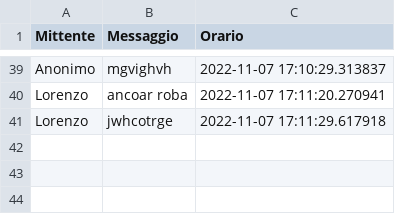
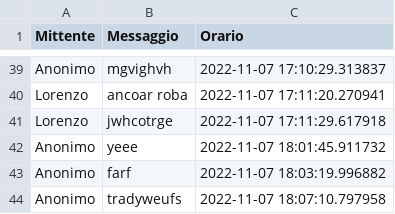
Before and after one commit to cgiaccar/Whatsapp2.0, a CSV file: logChat.csv, drawn as a sheet; only a part is shown, gaps mark what is left out; the diff names each change by its address in the sheet, - before the commit and + after, or states it on an @@ line.

```diff
--- a/logChat.csv
+++ b/logChat.csv
+row 42: Anonimo | yeee | 2022-11-07 18:01:45.911732
+row 43: Anonimo | farf | 2022-11-07 18:03:19.996882
+row 44: Anonimo | tradyweufs | 2022-11-07 18:07:10.797958
```
Also changed, not shown: 4 other files.
